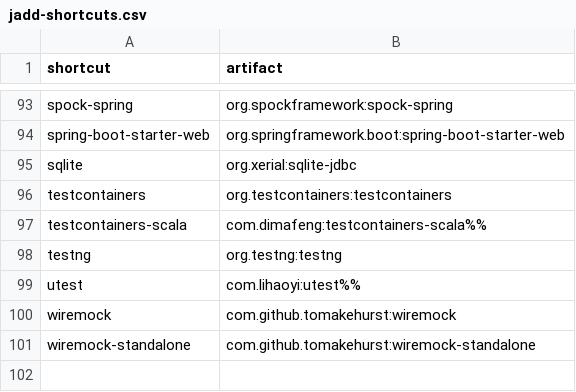
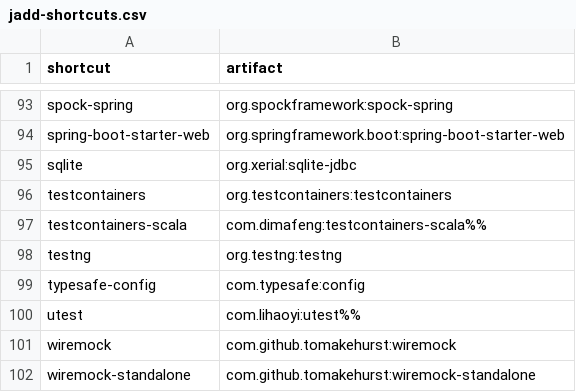
Before and after one commit to d10xa/jadd, a CSV file: src/main/resources/jadd-shortcuts.csv, drawn as a sheet; only a part is shown, gaps mark what is left out.

```diff
--- a/src/main/resources/jadd-shortcuts.csv
+++ b/src/main/resources/jadd-shortcuts.csv
@@ -98,2 +98,3 @@ testcontainers-scala,com.dimafeng:testcontainers-scala%%
 testng,org.testng:testng
+typesafe-config,com.typesafe:config
 utest,com.lihaoyi:utest%%
```
Also changed, not shown: 47 other files.
